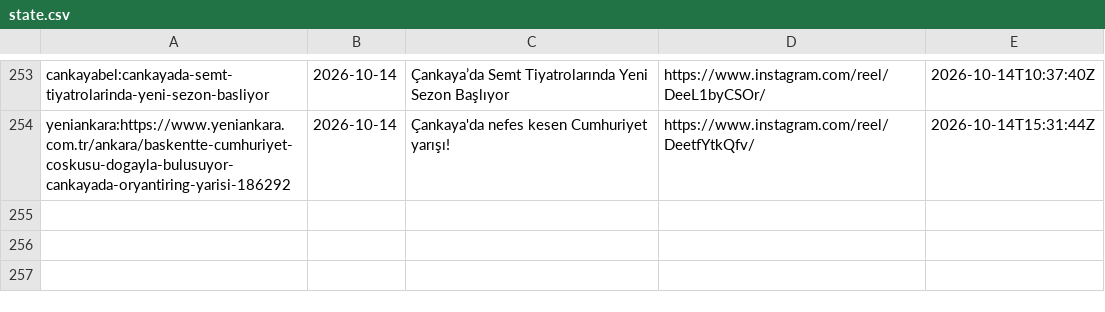
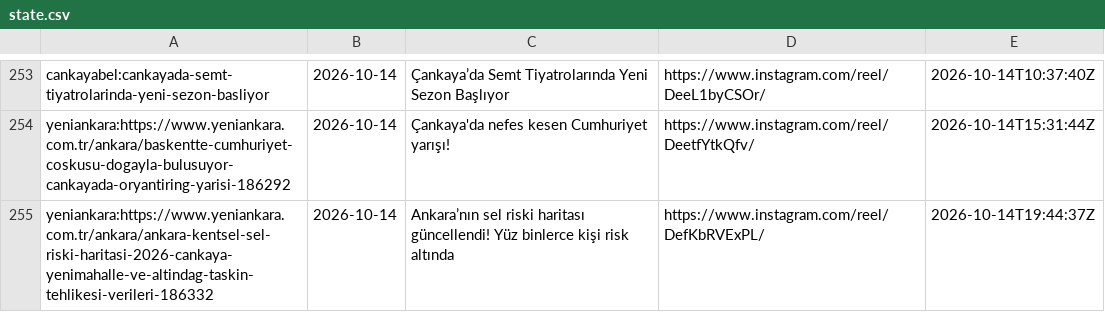
Before and after one commit to beachturk/6saniyedeankara-pipeline, a CSV file: projects/ankara/state.csv, drawn as a sheet; only a part is shown, gaps mark what is left out.

```diff
--- a/projects/ankara/state.csv
+++ b/projects/ankara/state.csv
@@ -254 +254,2 @@ cankayabel:cankayada-semt-tiyatrolarinda-yeni-sezon-basliyor,2026-10-14,Çankaya
 yeniankara:https://www.yeniankara.com.tr/ankara/baskentte-cumhuriyet-coskusu-dogayla-bulusuyor-cankayada-oryantiring-yarisi-186292,2026-10-14,Çankaya'da nefes kesen Cumhuriyet yarışı!,https://www.instagram.com/reel/DeetfYtkQfv/,2026-10-14T15:31:44Z
+yeniankara:https://www.yeniankara.com.tr/ankara/ankara-kentsel-sel-riski-haritasi-2026-cankaya-yenimahalle-ve-altindag-taskin-tehlikesi-verileri-186332,2026-10-14,Ankara’nın sel riski haritası güncellendi! Yüz binlerce kişi risk altında,https://www.instagram.com/reel/DefKbRVExPL/,2026-10-14T19:44:37Z
```
